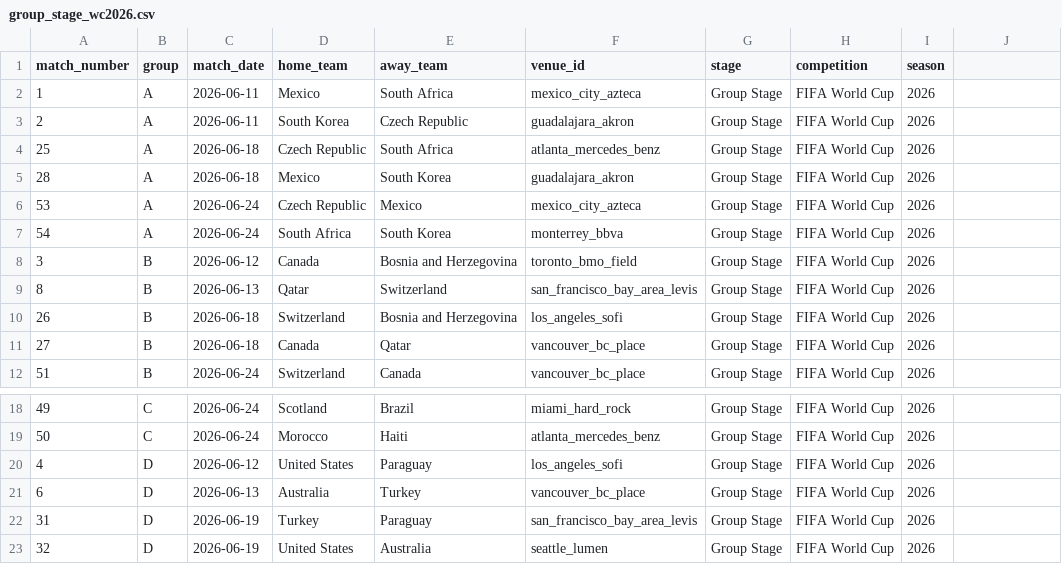
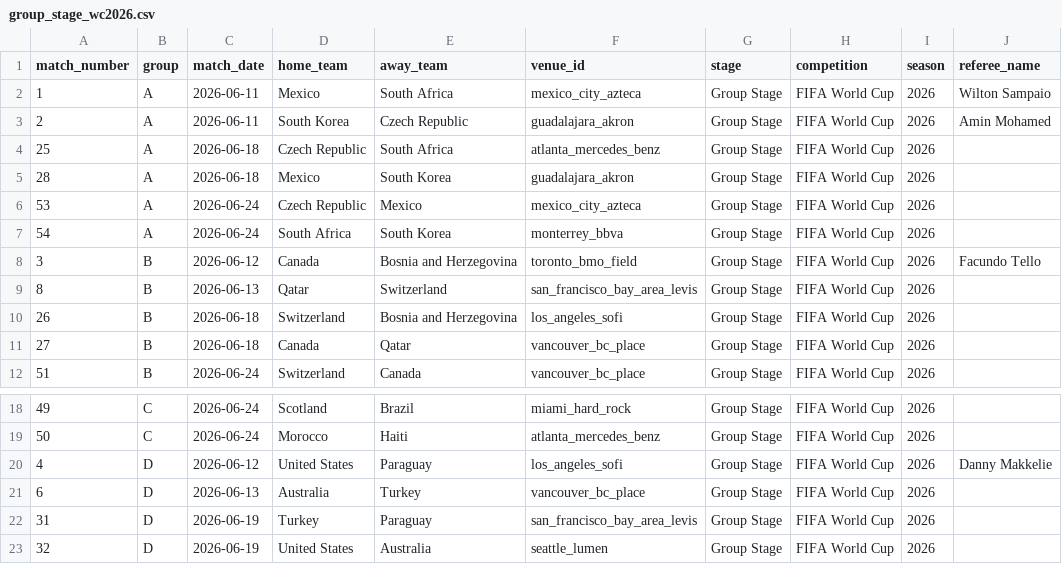
Before and after one commit to ismahers/wc2026, a CSV file: data/raw/group_stage_wc2026.csv, drawn as a sheet; only a part is shown, gaps mark what is left out; the diff names each change by its address in the sheet, - before the commit and + after, or states it on an @@ line.

```diff
--- a/data/raw/group_stage_wc2026.csv
+++ b/data/raw/group_stage_wc2026.csv
-J1: (empty)
+J1: referee_name
-J2 (referee_name): (empty)
+J2 (referee_name): Wilton Sampaio
-J3 (referee_name): (empty)
+J3 (referee_name): Amin Mohamed
-J8 (referee_name): (empty)
+J8 (referee_name): Facundo Tello
-J20 (referee_name): (empty)
+J20 (referee_name): Danny Makkelie
```
Also changed, not shown: outputs/model_comparison.csv, outputs/wc2026_ensemble_predictions.csv, 9 other files.
